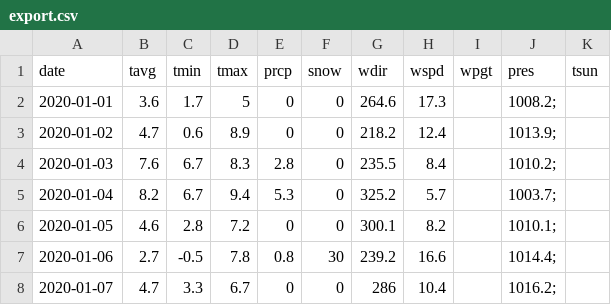
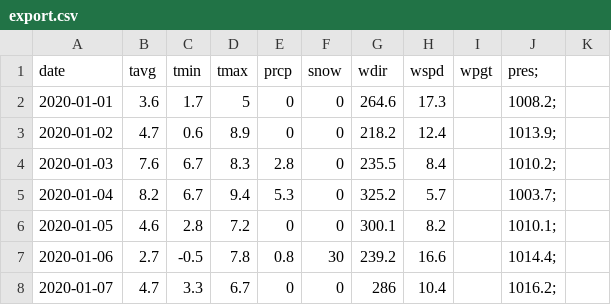
Before and after one commit to tanmayd27/NYC_Yellow_taxi_cabs, a CSV file: export.csv, drawn as a sheet; only a part is shown.

Commit message:
Update export.csv

```diff
--- a/export.csv
+++ b/export.csv
@@ -1,2 +1,2 @@
-date,tavg,tmin,tmax,prcp,snow,wdir,wspd,wpgt,pres,tsun
+date,tavg,tmin,tmax,prcp,snow,wdir,wspd,wpgt,pres;
 2020-01-01,3.6,1.7,5,0,0,264.6,17.3,,1008.2;
```
